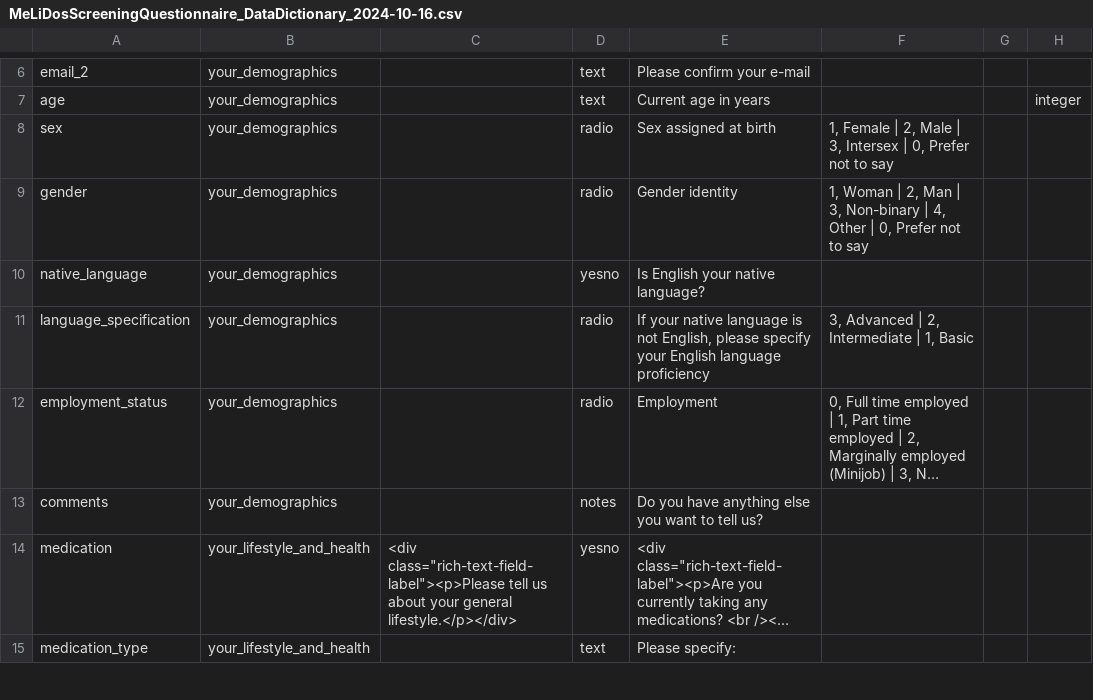
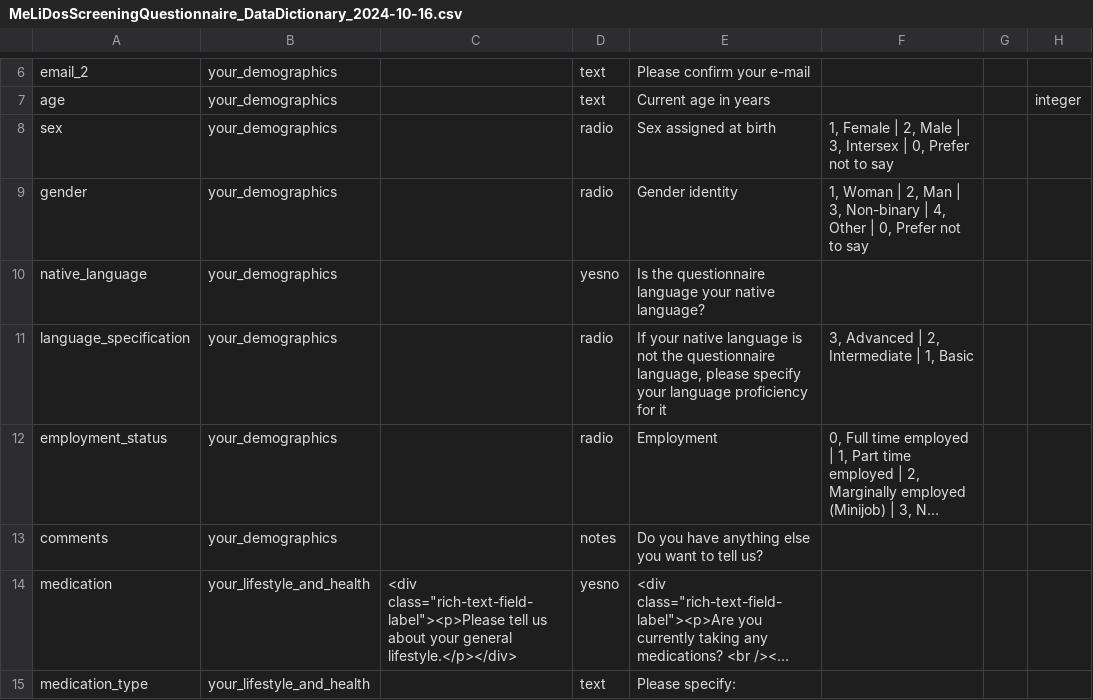
Before and after one commit to MeLiDosProject/Data_Metadata_Conventions, a CSV file: codebook/MeLiDosScreeningQuestionnaire_DataDictionary_2024-10-16.csv, drawn as a sheet; only a part is shown, gaps mark what is left out; long unchanged cells end in …; the diff names each change by its address in the sheet, - before the commit and + after, or states it on an @@ line.

Commit message:
update language question

```diff
--- a/codebook/MeLiDosScreeningQuestionnaire_DataDictionary_2024-10-16.csv
+++ b/codebook/MeLiDosScreeningQuestionnaire_DataDictionary_2024-10-16.csv
-E10: Is English your native language?
+E10: Is the questionnaire language your native language?
-E11: …is not English, please specify your English language proficiency
+E11: …is not the questionnaire language, please specify your language proficiency for it
```
